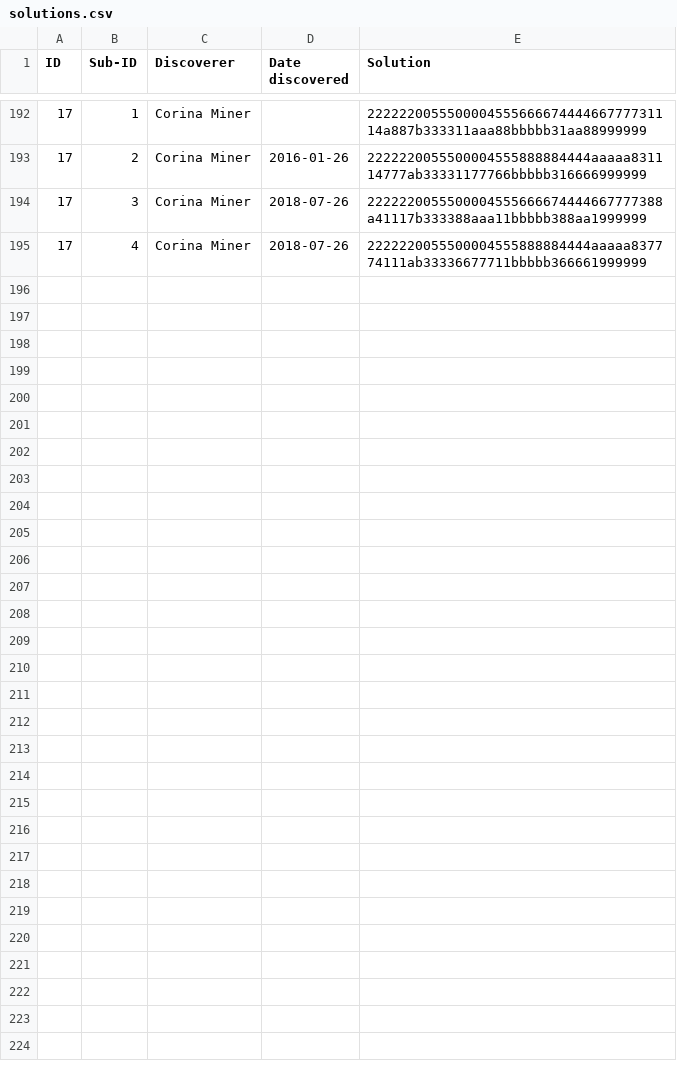
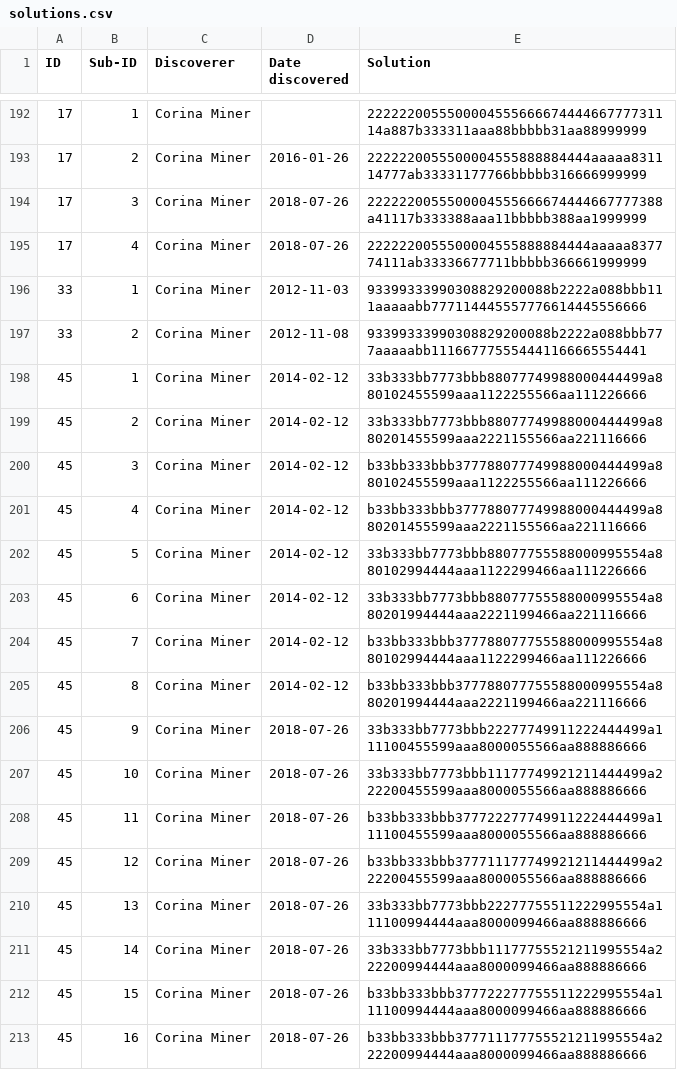
Before and after one commit to corinaminer/triangle-puzzle, a CSV file: solutions.csv, drawn as a sheet; only a part is shown, gaps mark what is left out.

Commit message:
Add more solutions

```diff
--- a/solutions.csv
+++ b/solutions.csv
@@ -195 +195,19 @@ ID,Sub-ID,Discoverer,Date discovered,Solution
 17,4,Corina Miner,2018-07-26,2222220055500004555888884444aaaaa837774111ab33336677711bbbbb366661999999
+33,1,Corina Miner,2012-11-03,93399333990308829200088b2222a088bbb111aaaaabb777114445557776614445556666
+33,2,Corina Miner,2012-11-08,93399333990308829200088b2222a088bbb777aaaaabb111667775554441166665554441
+45,1,Corina Miner,2014-02-12,33b333bb7773bbb88077749988000444499a880102455599aaa1122255566aa111226666
+45,2,Corina Miner,2014-02-12,33b333bb7773bbb88077749988000444499a880201455599aaa2221155566aa221116666
+45,3,Corina Miner,2014-02-12,b33bb333bbb377788077749988000444499a880102455599aaa1122255566aa111226666
+45,4,Corina Miner,2014-02-12,b33bb333bbb377788077749988000444499a880201455599aaa2221155566aa221116666
+45,5,Corina Miner,2014-02-12,33b333bb7773bbb88077755588000995554a880102994444aaa1122299466aa111226666
+45,6,Corina Miner,2014-02-12,33b333bb7773bbb88077755588000995554a880201994444aaa2221199466aa221116666
+45,7,Corina Miner,2014-02-12,b33bb333bbb377788077755588000995554a880102994444aaa1122299466aa111226666
+45,8,Corina Miner,2014-02-12,b33bb333bbb377788077755588000995554a880201994444aaa2221199466aa221116666
+45,9,Corina Miner,2018-07-26,33b333bb7773bbb22277749911222444499a111100455599aaa8000055566aa888886666
+45,10,Corina Miner,2018-07-26,33b333bb7773bbb11177749921211444499a222200455599aaa8000055566aa888886666
+45,11,Corina Miner,2018-07-26,b33bb333bbb377722277749911222444499a111100455599aaa8000055566aa888886666
+45,12,Corina Miner,2018-07-26,b33bb333bbb377711177749921211444499a222200455599aaa8000055566aa888886666
+45,13,Corina Miner,2018-07-26,33b333bb7773bbb22277755511222995554a111100994444aaa8000099466aa888886666
+45,14,Corina Miner,2018-07-26,33b333bb7773bbb11177755521211995554a222200994444aaa8000099466aa888886666
+45,15,Corina Miner,2018-07-26,b33bb333bbb377722277755511222995554a111100994444aaa8000099466aa888886666
+45,16,Corina Miner,2018-07-26,b33bb333bbb377711177755521211995554a222200994444aaa8000099466aa888886666
```
